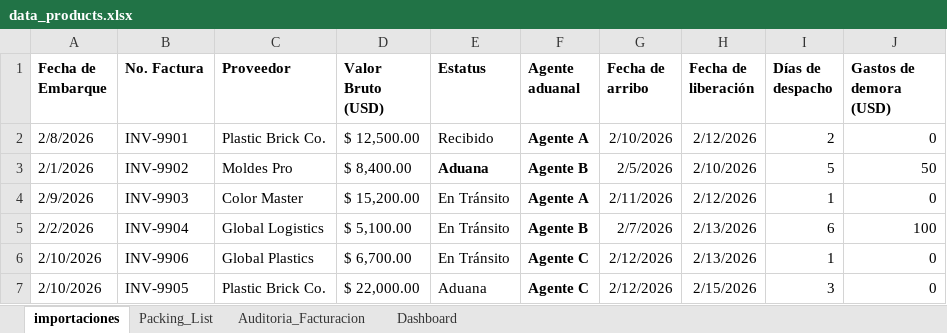
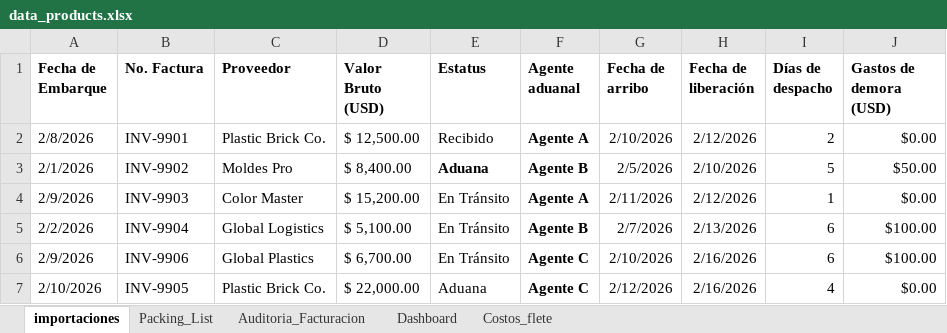
Before and after one commit to juangutierrez88/Import-Products-Project, an Excel workbook: data_products.xlsx, sheet importaciones, drawn as a sheet; values as stored, in another font and other column widths than the file's, no borders; conditional formats and table styles not drawn; the diff names each change by its address in the sheet, - before the commit and + after, or states it on an @@ line.

```diff
--- a/data_products.xlsx (sheet importaciones)
+++ b/data_products.xlsx (sheet importaciones)
+sheet tab: Costos_flete
-J2 (Gastos de demora (USD)): 0
+J2 (Gastos de demora (USD)): $0.00
-J3 (Gastos de demora (USD)): 50
+J3 (Gastos de demora (USD)): $50.00
-J4 (Gastos de demora (USD)): 0
+J4 (Gastos de demora (USD)): $0.00
-J5 (Gastos de demora (USD)): 100
+J5 (Gastos de demora (USD)): $100.00
-A6 (Fecha de Embarque): 2/10/2026
+A6 (Fecha de Embarque): 2/9/2026
-G6 (Fecha de arribo): 2/12/2026
+G6 (Fecha de arribo): 2/10/2026
-H6 (Fecha de liberación): 2/13/2026
+H6 (Fecha de liberación): 2/16/2026
-I6 (Días de despacho): 1
+I6 (Días de despacho): 6
-J6 (Gastos de demora (USD)): 0
+J6 (Gastos de demora (USD)): $100.00
-H7 (Fecha de liberación): 2/15/2026
+H7 (Fecha de liberación): 2/16/2026
-I7 (Días de despacho): 3
+I7 (Días de despacho): 4
-J7 (Gastos de demora (USD)): 0
+J7 (Gastos de demora (USD)): $0.00
```
Also changed, not shown: sheet Dashboard, charts or pictures.
